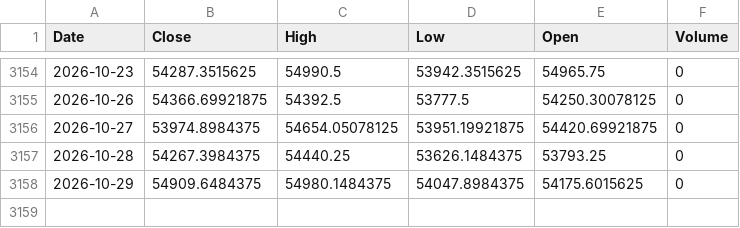
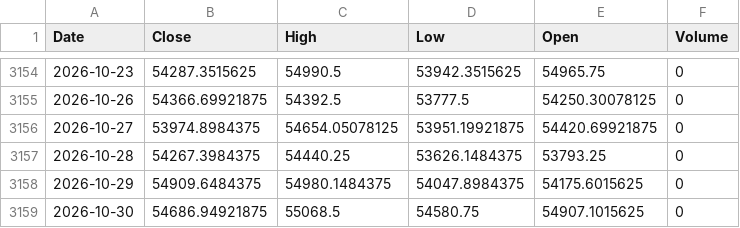
Before and after one commit to Dharini414/Bank-nifty-prediction, a CSV file: banknifty_data.csv, drawn as a sheet; only a part is shown, gaps mark what is left out.

```diff
--- a/banknifty_data.csv
+++ b/banknifty_data.csv
@@ -3158 +3158,2 @@ Date,Close,High,Low,Open,Volume
 2026-10-29,54909.6484375,54980.1484375,54047.8984375,54175.6015625,0
+2026-10-30,54686.94921875,55068.5,54580.75,54907.1015625,0
```
Also changed, not shown: 1 other file.
